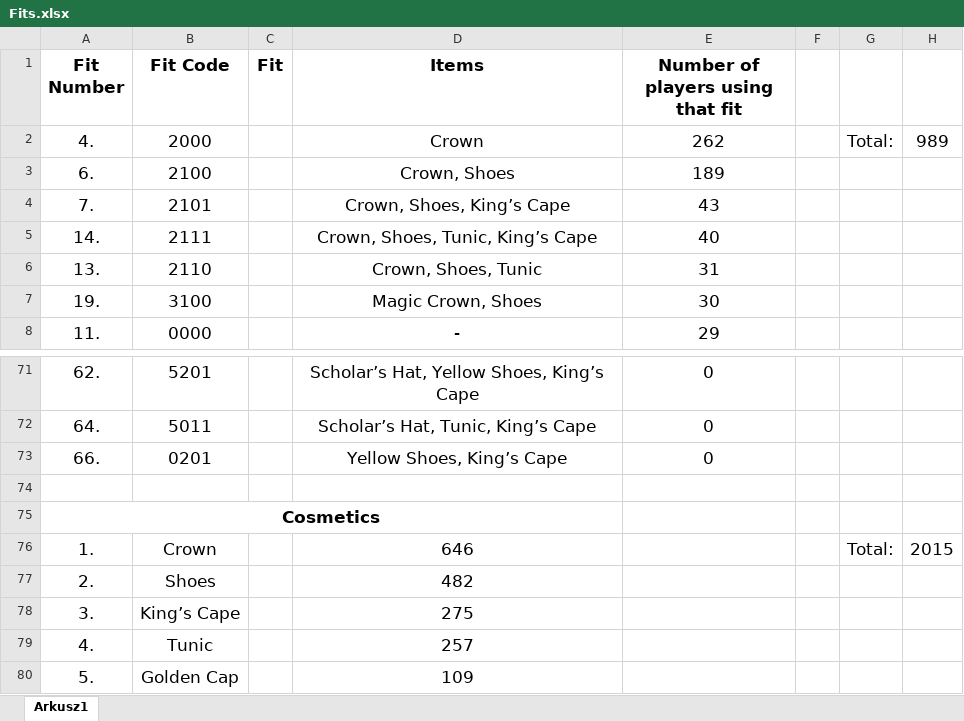
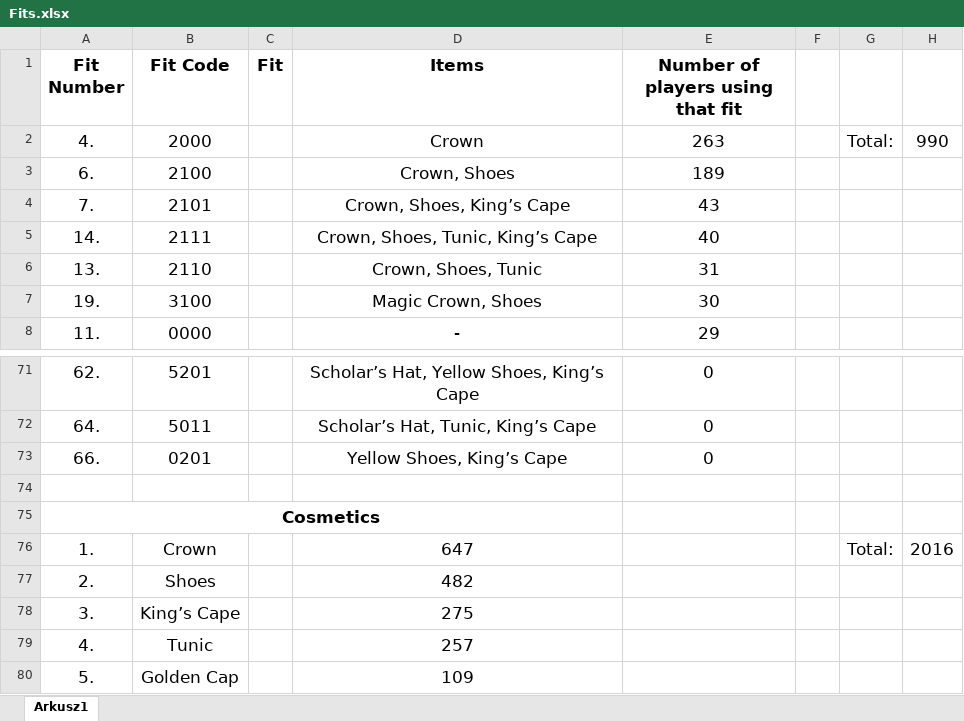
Before and after one commit to Rifre1/Jump-King-Statistics, an Excel workbook: Players Fits and Nationalities/Fits.xlsx, sheet Arkusz1, drawn as a sheet; only a part is shown, gaps mark what is left out; values as stored, in another font and other column widths than the file's, no borders; charts and pictures and conditional formats not drawn; the diff names each change by its address in the sheet, - before the commit and + after, or states it on an @@ line.

```diff
--- a/Players Fits and Nationalities/Fits.xlsx (sheet Arkusz1)
+++ b/Players Fits and Nationalities/Fits.xlsx (sheet Arkusz1)
-E2 (Number of players using that fit): 262
+E2 (Number of players using that fit): 263
-H2: 989
+H2: 990
-D76 (Items): 646
+D76 (Items): 647
-H76: 2015
+H76: 2016
```
Also changed, not shown: charts or pictures, Players Fits and Nationalities/Database/Players Fits & Nationalities.xlsx, Players Fits and Nationalities/Nationalities.xlsx, 3 other files.
